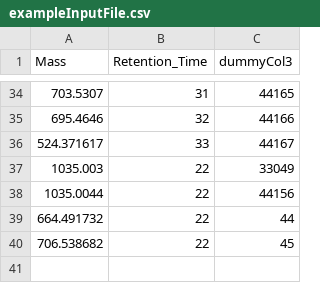
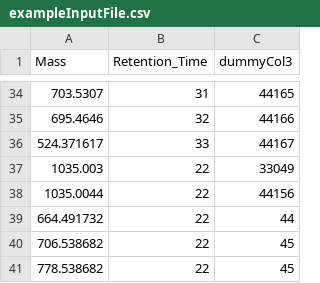
Before and after one commit to ankitrasto/rkmd, a CSV file: dist/RKMD_v.0.5.5/exampleInputFile.csv, drawn as a sheet; only a part is shown, gaps mark what is left out.

Commit message:
updated example input

```diff
--- a/dist/RKMD_v.0.5.5/exampleInputFile.csv
+++ b/dist/RKMD_v.0.5.5/exampleInputFile.csv
@@ -40 +40,2 @@ Mass,Retention_Time,dummyCol3
 706.538682,22,45
+778.538682,22,45
```
Also changed, not shown: 1 other file.
